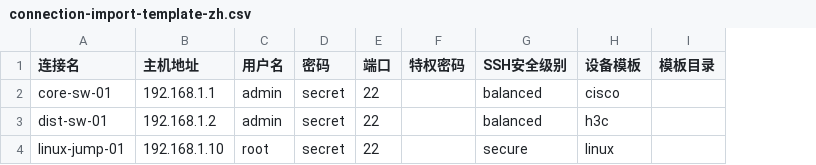
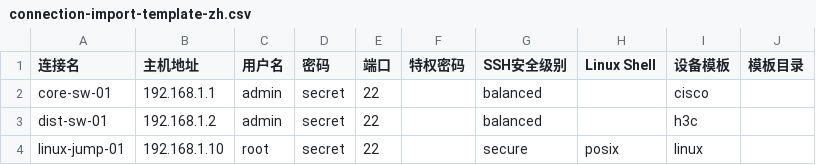
Before and after one commit to demohiiiii/rauto, a CSV file: templates/examples/connection-import-template-zh.csv, drawn as a sheet; the diff names each change by its address in the sheet, - before the commit and + after, or states it on an @@ line.

Commit message:
feat: add Linux shell flavor support and refactor related components
- Introduced a new `LinuxShellFlavor` enum to represent different shell flavors (Posix and Fish).
- Updated connection handling to include `linux_shell_flavor` in connection options.
- Refactored device profile loading to accommodate the selected Linux shell flavor.
- Modified relevant templates, models, and UI components to support the new shell flavor feature.
- Updated import templates to include `linux_shell_flavor` field for connection imports.

```diff
--- a/templates/examples/connection-import-template-zh.csv
+++ b/templates/examples/connection-import-template-zh.csv
+column H (Linux Shell), row 4: posix
```
Also changed, not shown: 28 other files.
